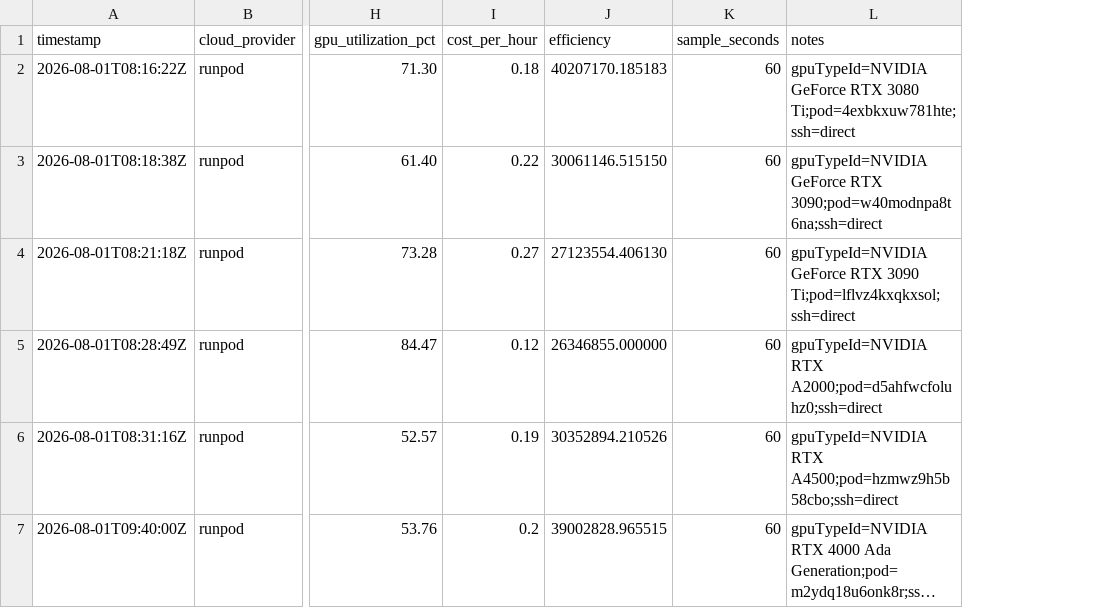
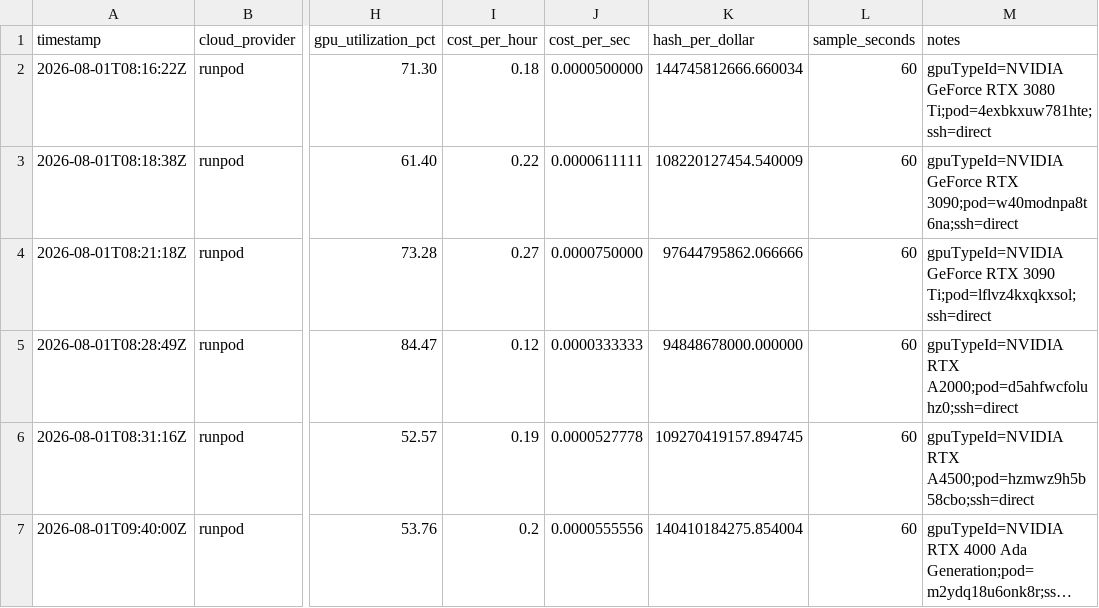
Before and after one commit to Quantus-Network/quantus-miner, a CSV file: gpu-bench/results.csv, drawn as a sheet; only a part is shown, gaps mark what is left out; long unchanged cells end in …; removed rows and columns are numbered as before the commit, all else as after; the diff names each change by its address in the sheet, - before the commit and + after, or states it on an @@ line.

```diff
--- a/gpu-bench/results.csv
+++ b/gpu-bench/results.csv
-column J (efficiency), rows 2-7: 40207170.185183 | 30061146.515150 | 27123554.406130 | 26346855.000000 | 30352894.210526 | 39002828.965515
+column J (cost_per_sec), rows 2-7: 0.0000500000 | 0.0000611111 | 0.0000750000 | 0.0000333333 | 0.0000527778 | 0.0000555556
+column K (hash_per_dollar), rows 2-7: 144745812666.660034 | 108220127454.540009 | 97644795862.066666 | 94848678000.000000 | 109270419157.894745 | 140410184275.854004
```
Also changed, not shown: 8 other files.
